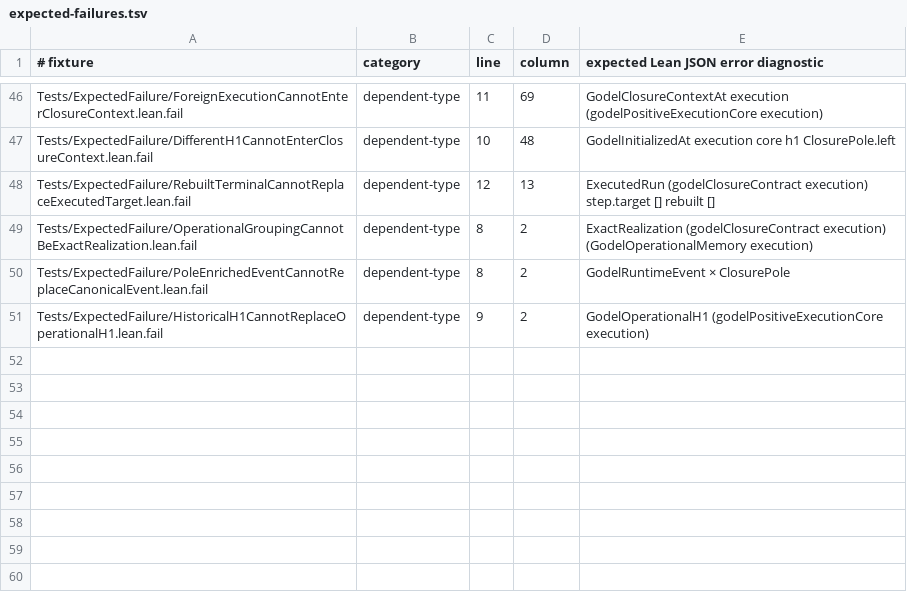
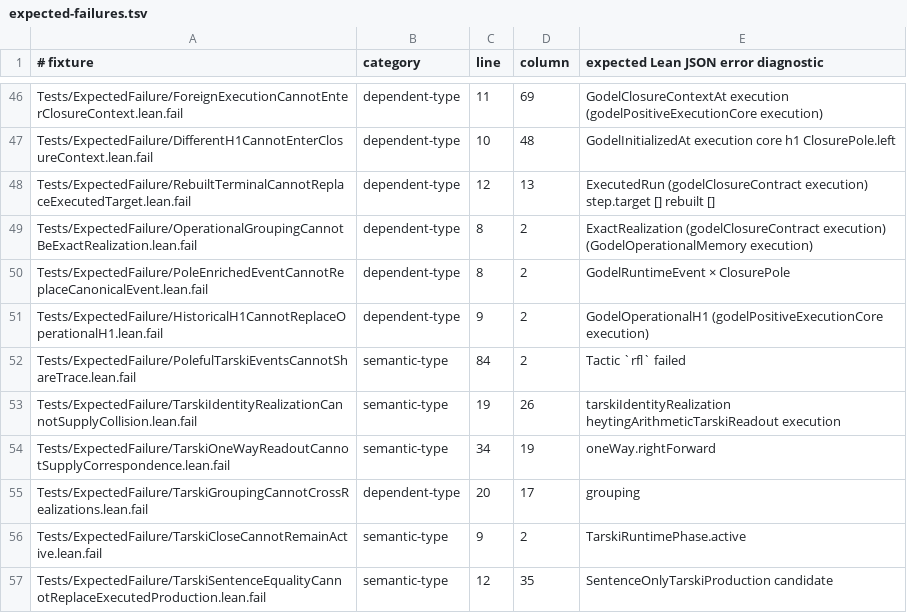
Before and after one commit to JohnDoe-collab-stack/relational-perimeter, a TSV file: scripts/expected-failures.tsv, drawn as a sheet; only a part is shown, gaps mark what is left out.

```diff
--- a/scripts/expected-failures.tsv
+++ b/scripts/expected-failures.tsv
@@ -51 +51,7 @@ Tests/ExpectedFailure/PoleEnrichedEventCannotReplaceCanonicalEvent.lean.fail	dep
 Tests/ExpectedFailure/HistoricalH1CannotReplaceOperationalH1.lean.fail	dependent-type	9	2	GodelOperationalH1 (godelPositiveExecutionCore execution)
+Tests/ExpectedFailure/PolefulTarskiEventsCannotShareTrace.lean.fail	semantic-type	84	2	Tactic `rfl` failed
+Tests/ExpectedFailure/TarskiIdentityRealizationCannotSupplyCollision.lean.fail	semantic-type	19	26	tarskiIdentityRealization heytingArithmeticTarskiReadout execution
+Tests/ExpectedFailure/TarskiOneWayReadoutCannotSupplyCorrespondence.lean.fail	semantic-type	34	19	oneWay.rightForward
+Tests/ExpectedFailure/TarskiGroupingCannotCrossRealizations.lean.fail	dependent-type	20	17	grouping
+Tests/ExpectedFailure/TarskiCloseCannotRemainActive.lean.fail	semantic-type	9	2	TarskiRuntimePhase.active
+Tests/ExpectedFailure/TarskiSentenceEqualityCannotReplaceExecutedProduction.lean.fail	semantic-type	12	35	SentenceOnlyTarskiProduction candidate
```
Also changed, not shown: scripts/stratification.tsv, 31 other files.
